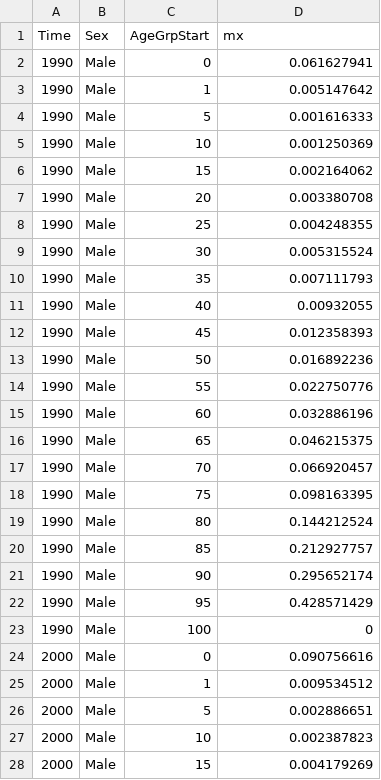
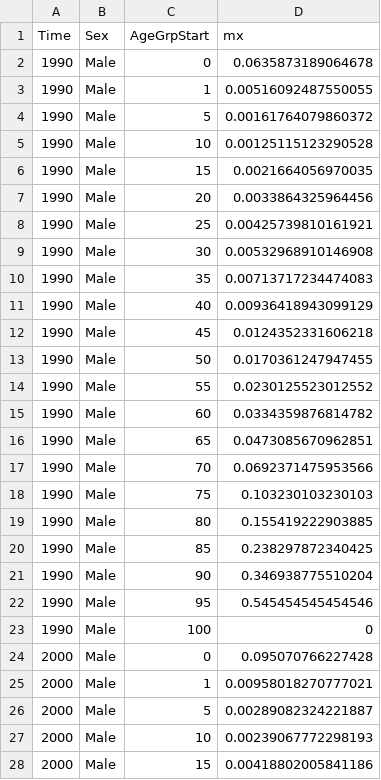
Before and after one commit to starsimhub/mighti, a CSV file: mighti/data/eswatini_deaths.csv, drawn as a sheet; only a part is shown; the diff covers the shown part only.

```diff
--- a/mighti/data/eswatini_deaths.csv
+++ b/mighti/data/eswatini_deaths.csv
@@ -2,21 +2,21 @@ Time,Sex,AgeGrpStart,mx
-1990,Male,0,0.061627941
-1990,Male,1,0.005147642
-1990,Male,5,0.001616333
-1990,Male,10,0.001250369
-1990,Male,15,0.002164062
-1990,Male,20,0.003380708
-1990,Male,25,0.004248355
-1990,Male,30,0.005315524
-1990,Male,35,0.007111793
-1990,Male,40,0.00932055
-1990,Male,45,0.012358393
-1990,Male,50,0.016892236
-1990,Male,55,0.022750776
-1990,Male,60,0.032886196
-1990,Male,65,0.046215375
-1990,Male,70,0.066920457
-1990,Male,75,0.098163395
-1990,Male,80,0.144212524
-1990,Male,85,0.212927757
-1990,Male,90,0.295652174
-1990,Male,95,0.428571429
+1990,"Male",0,0.0635873189064678
+1990,"Male",1,0.00516092487550055
+1990,"Male",5,0.00161764079860372
+1990,"Male",10,0.00125115123290528
+1990,"Male",15,0.0021664056970035
+1990,"Male",20,0.0033864325964456
+1990,"Male",25,0.00425739810161921
+1990,"Male",30,0.00532968910146908
+1990,"Male",35,0.00713717234474083
+1990,"Male",40,0.00936418943099129
+1990,"Male",45,0.0124352331606218
+1990,"Male",50,0.0170361247947455
+1990,"Male",55,0.0230125523012552
+1990,"Male",60,0.0334359876814782
+1990,"Male",65,0.0473085670962851
+1990,"Male",70,0.0692371475953566
+1990,"Male",75,0.103230103230103
+1990,"Male",80,0.155419222903885
+1990,"Male",85,0.238297872340425
+1990,"Male",90,0.346938775510204
+1990,"Male",95,0.545454545454546
@@ -24,5 +24,5 @@ Time,Sex,AgeGrpStart,mx
-2000,Male,0,0.090756616
-2000,Male,1,0.009534512
-2000,Male,5,0.002886651
-2000,Male,10,0.002387823
-2000,Male,15,0.004179269
+2000,"Male",0,0.095070766227428
+2000,"Male",1,0.00958018270777021
+2000,"Male",5,0.00289082324221887
+2000,"Male",10,0.00239067772298193
+2000,"Male",15,0.00418802005841186
```
Also changed, not shown: 149 edited cells elsewhere in this file, 25 other files.
